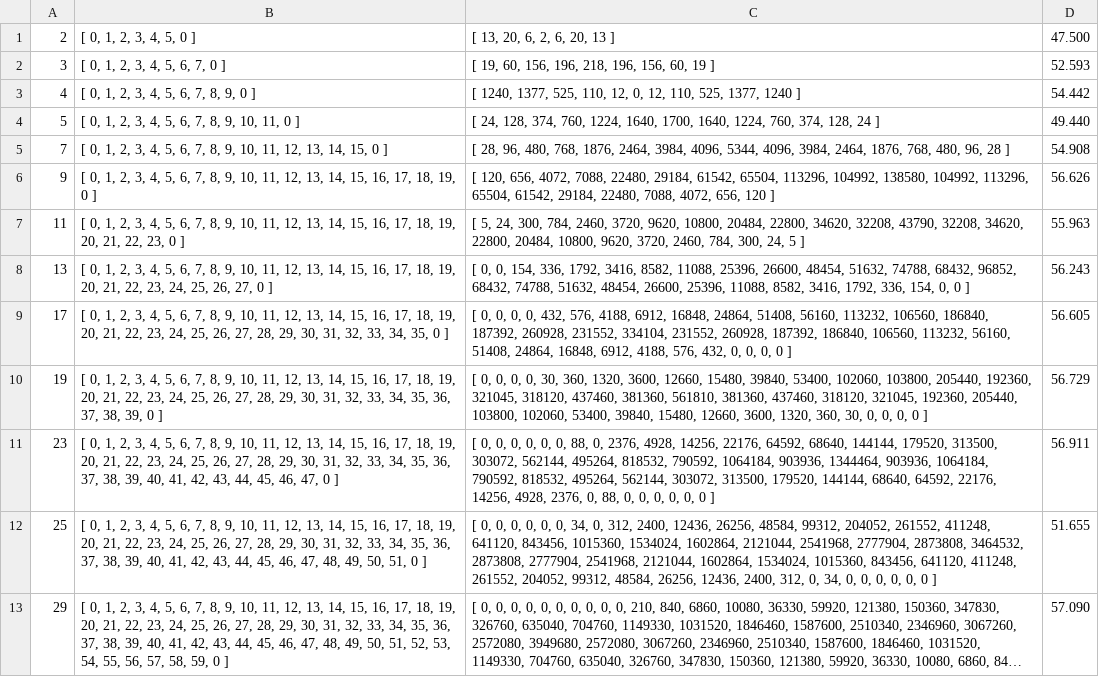
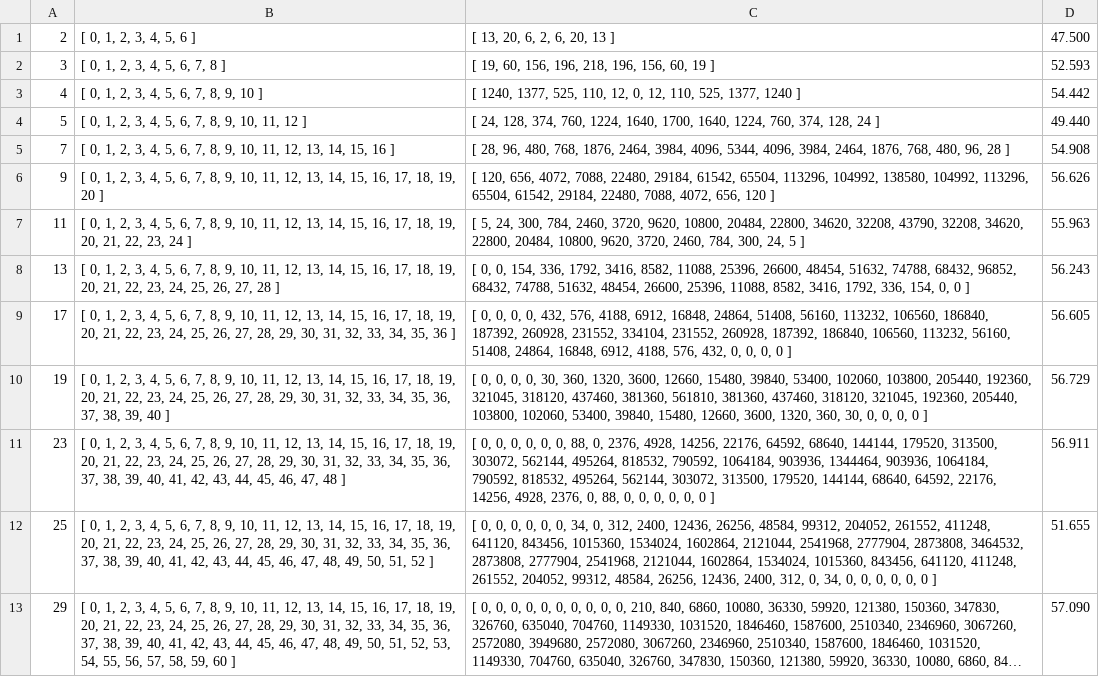
Before and after one commit to jqjqm/tesi-triennale, a CSV file: Data/iperellittiche_dati.csv, drawn as a sheet; long unchanged cells end in …; the diff names each change by its address in the sheet, - before the commit and + after, or states it on an @@ line.

Commit message:
Minor Fix
The last element was wrongly initialized to 0

```diff
--- a/Data/iperellittiche_dati.csv
+++ b/Data/iperellittiche_dati.csv
-B1: [ 0, 1, 2, 3, 4, 5, 0 ]
+B1: [ 0, 1, 2, 3, 4, 5, 6 ]
-B2: [ 0, 1, 2, 3, 4, 5, 6, 7, 0 ]
+B2: [ 0, 1, 2, 3, 4, 5, 6, 7, 8 ]
-B3: [ 0, 1, 2, 3, 4, 5, 6, 7, 8, 9, 0 ]
+B3: [ 0, 1, 2, 3, 4, 5, 6, 7, 8, 9, 10 ]
-B4: [ 0, 1, 2, 3, 4, 5, 6, 7, 8, 9, 10, 11, 0 ]
+B4: [ 0, 1, 2, 3, 4, 5, 6, 7, 8, 9, 10, 11, 12 ]
-B5: …14, 15, 0 ]
+B5: …14, 15, 16 ]
-B6: …18, 19, 0 ]
+B6: …18, 19, 20 ]
-B7: …22, 23, 0 ]
+B7: …22, 23, 24 ]
-B8: …26, 27, 0 ]
+B8: …26, 27, 28 ]
-B9: …34, 35, 0 ]
+B9: …34, 35, 36 ]
-B10: …38, 39, 0 ]
+B10: …38, 39, 40 ]
-B11: …46, 47, 0 ]
+B11: …46, 47, 48 ]
-B12: …50, 51, 0 ]
+B12: …50, 51, 52 ]
-B13: …58, 59, 0 ]
+B13: …58, 59, 60 ]
```
